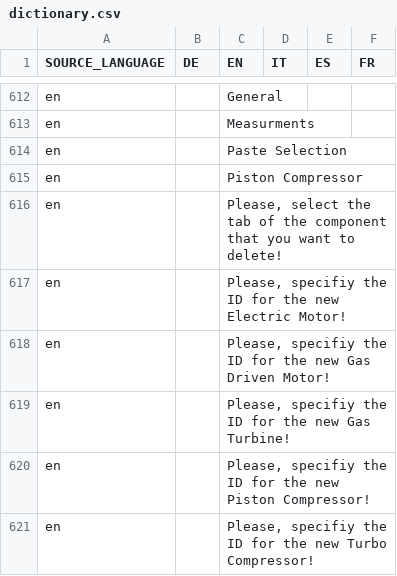
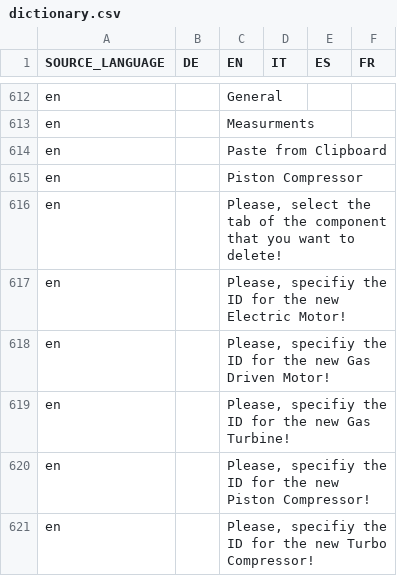
Before and after one commit to EnFlexIT/AgentWorkbench, a CSV file: properties/dictionary.csv, drawn as a sheet; only a part is shown, gaps mark what is left out.

Commit message:
Added copy and paste action to the graph- and network environment
git-svn-id: svn://project.agent-hygrid.net/agentgui/trunk/AgentGUI@1528 014e83ad-c670-0410-b1a0-9290c87bb784

```diff
--- a/properties/dictionary.csv
+++ b/properties/dictionary.csv
@@ -613,3 +613,3 @@ en;;General;;;
 en;;Measurments;;;
-en;;Paste Selection;;;
+en;;Paste from Clipboard;;;
 en;;Piston Compressor;;;
```
Also changed, not shown: 1 other file.
